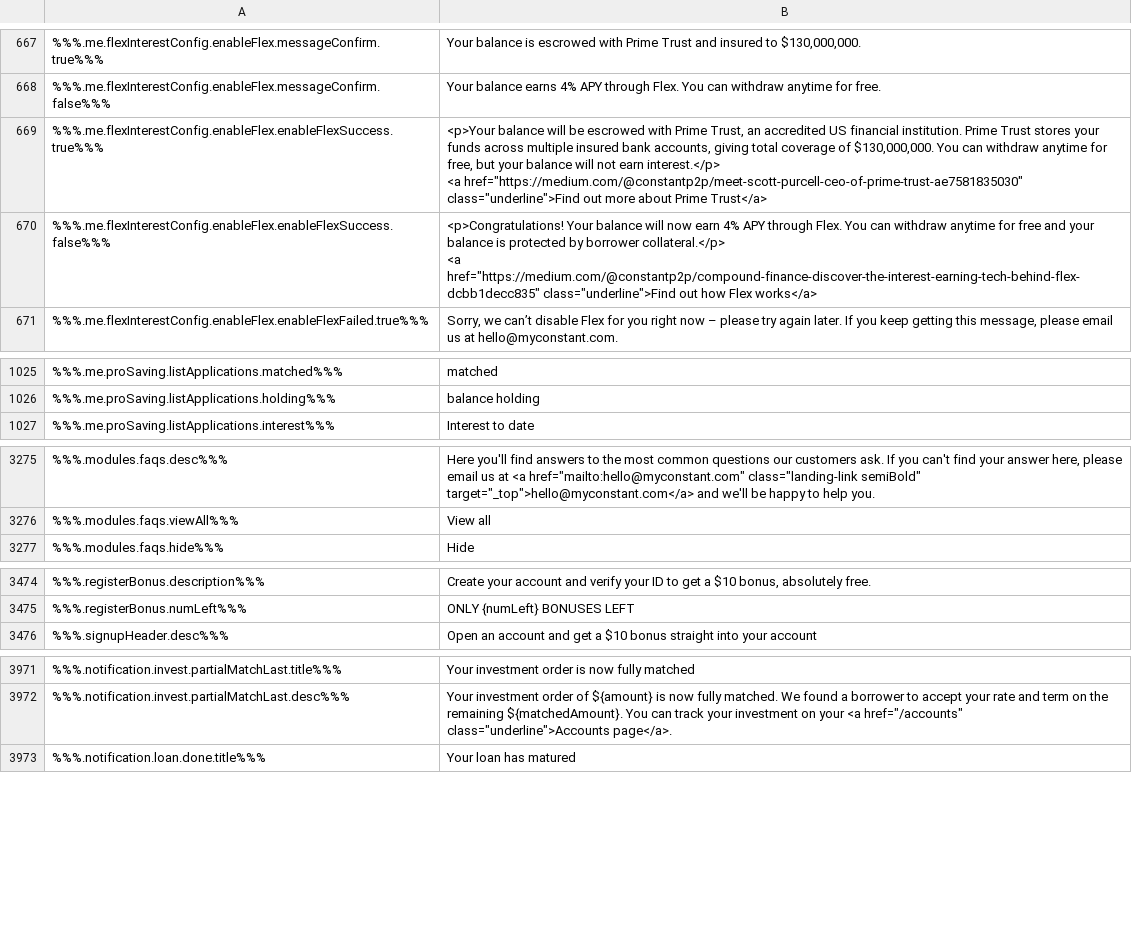
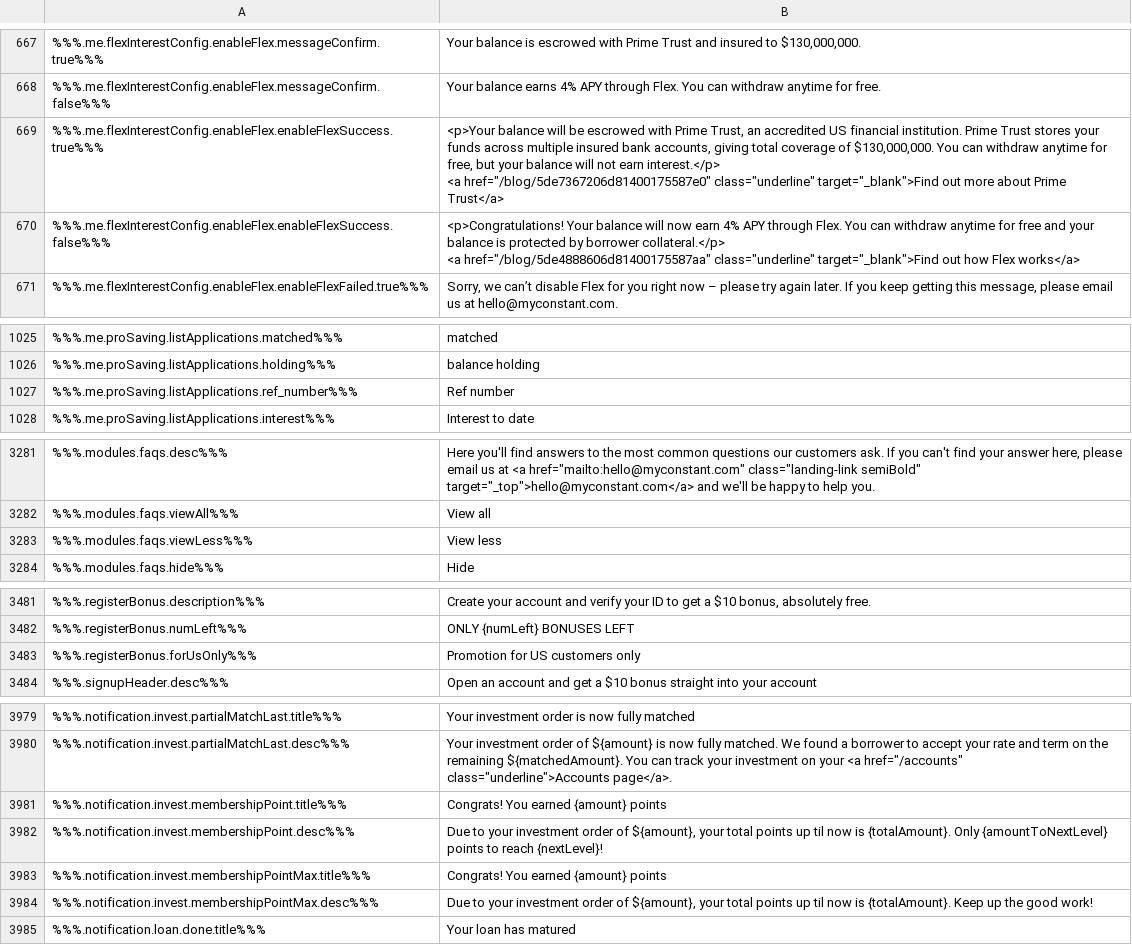
Before and after one commit to duyhtq/constant-web-i18n, a CSV file: store/en.csv, drawn as a sheet; only a part is shown, gaps mark what is left out; ↵ is a line break in a cell; the diff covers the shown part only; the diff names each change by its address in the sheet, - before the commit and + after, or states it on an @@ line.

```diff
--- a/store/en.csv
+++ b/store/en.csv
-B669: …interest.</p> ↵ <a href="https://medium.com/@constantp2p/meet-scott-purcell-ceo-of-prime-trust-ae7581835030" class="underline">Find out more…
+B669: …interest.</p> ↵ <a href="/blog/5de7367206d81400175587e0" class="underline" target="_blank">Find out more…
-B670: …collateral.</p> ↵ <a href="https://medium.com/@constantp2p/compound-finance-discover-the-interest-earning-tech-behind-flex-dcbb1decc835" class="underline">Find out how…
+B670: …collateral.</p> ↵ <a href="/blog/5de4888606d81400175587aa" class="underline" target="_blank">Find out how…
+row 1027: %%%.me.proSaving.listApplications.ref_number%%% | Ref number
+row 3283: %%%.modules.faqs.viewLess%%% | View less
+row 3483: %%%.registerBonus.forUsOnly%%% | Promotion for US customers only
+row 3981: %%%.notification.invest.membershipPoint.title%%% | Congrats! You earned {amount} points
+row 3982: %%%.notification.invest.membershipPoint.desc%%% | Due to your investment order of ${amount}, your total points up til now is {totalAmount}. Only {amountToNextLevel} points to reach {nextLevel}!
+row 3983: %%%.notification.invest.membershipPointMax.title%%% | Congrats! You earned {amount} points
+row 3984: %%%.notification.invest.membershipPointMax.desc%%% | Due to your investment order of ${amount}, your total points up til now is {totalAmount}. Keep up the good work!
```
Also changed, not shown: 17 added rows and 7 edited cells elsewhere in this file, 6 other files.
